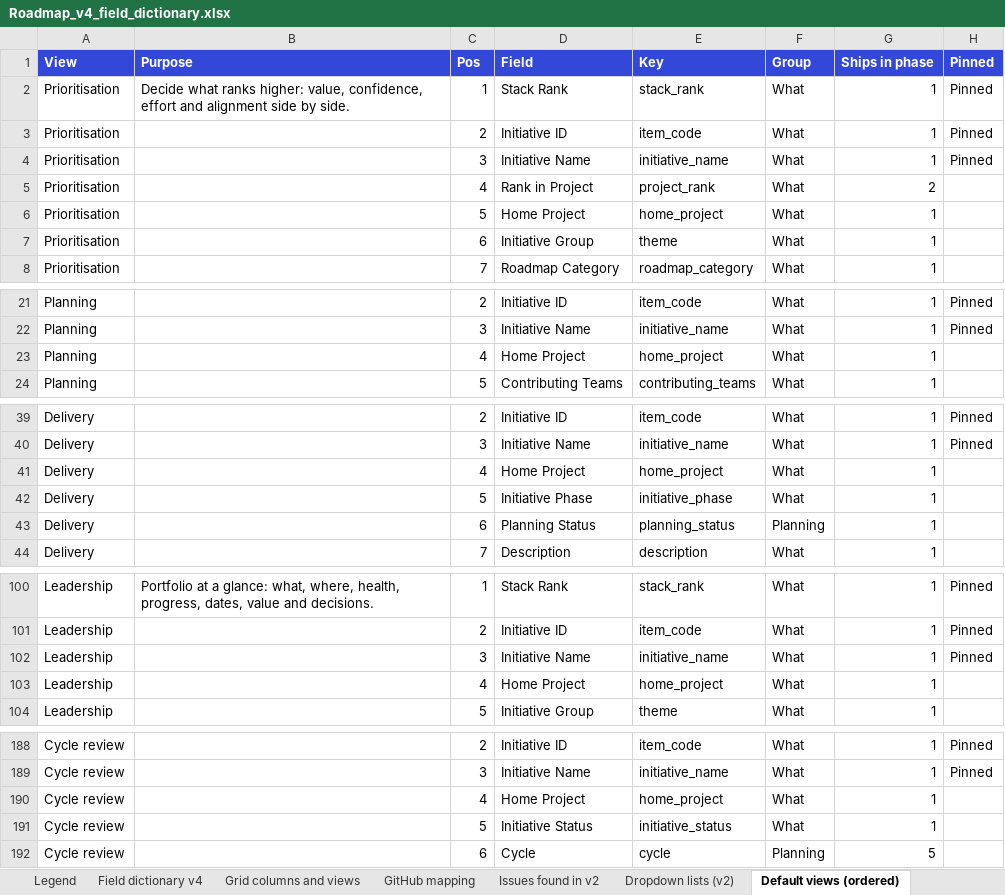
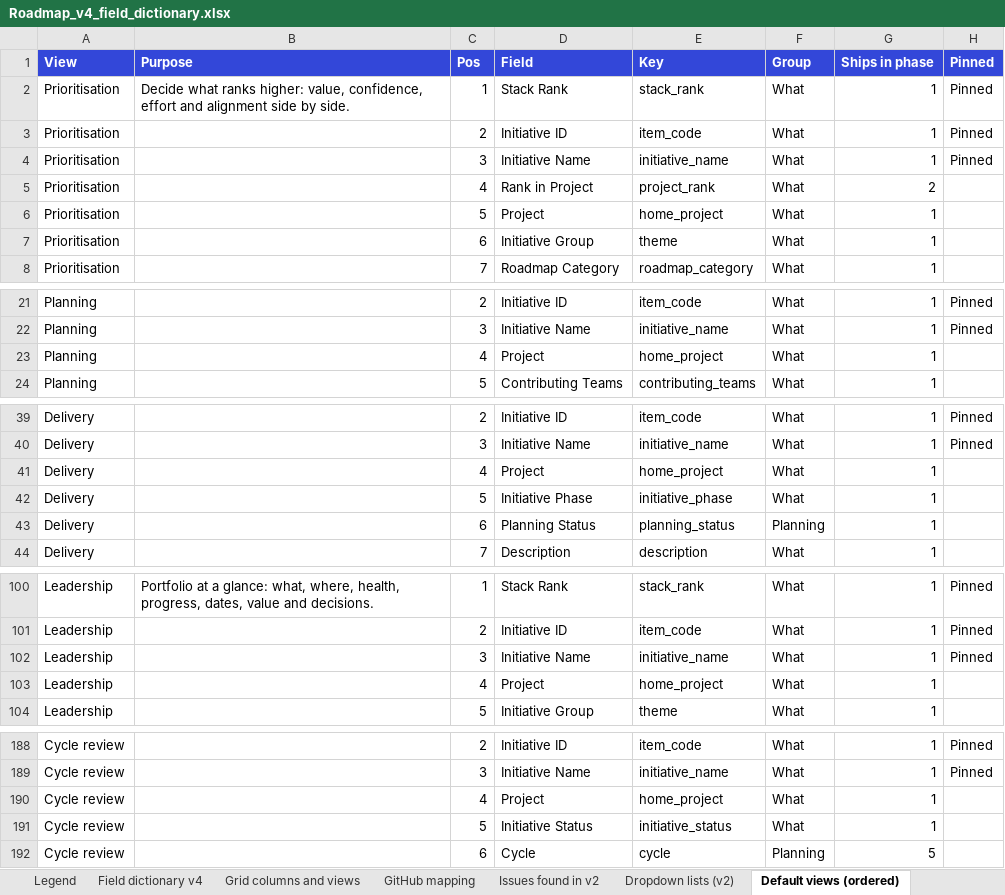
Before and after one commit to Product-Velocity/app, an Excel workbook: docs/reference/Roadmap_v4_field_dictionary.xlsx, sheet Default views (ordered), drawn as a sheet; only a part is shown, gaps mark what is left out; values as stored, in another font and other column widths than the file's, no borders; the diff names each change by its address in the sheet, - before the commit and + after, or states it on an @@ line.

```diff
--- a/docs/reference/Roadmap_v4_field_dictionary.xlsx (sheet Default views (ordered))
+++ b/docs/reference/Roadmap_v4_field_dictionary.xlsx (sheet Default views (ordered))
-D6 (Field): Home Project
+D6 (Field): Project
-D23 (Field): Home Project
+D23 (Field): Project
-D41 (Field): Home Project
+D41 (Field): Project
-D103 (Field): Home Project
+D103 (Field): Project
-D190 (Field): Home Project
+D190 (Field): Project
```
Also changed, not shown: sheet Grid columns and views, sheet Field dictionary v4, 11 other files.
